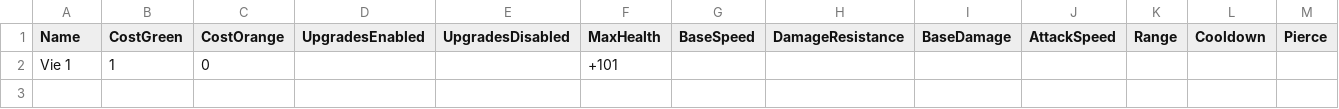
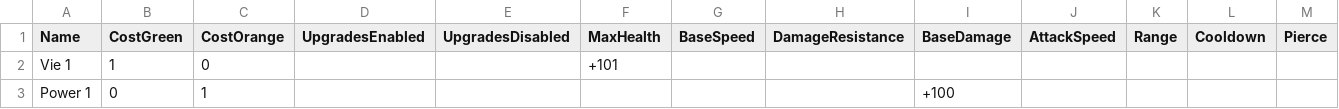
Before and after one commit to XavierClavel/SpaceSurvivorOrbital, a CSV file: Assets/Data/UpgradesData.csv, drawn as a sheet; only a part is shown; rows hold the shown columns only; the diff names each change by its address in the sheet, - before the commit and + after, or states it on an @@ line.

```diff
--- a/Assets/Data/UpgradesData.csv
+++ b/Assets/Data/UpgradesData.csv
+row 3: Power 1 | 0 | 1 |  |  |  |  |  | +100
```
Also changed, not shown: 13 other files.
